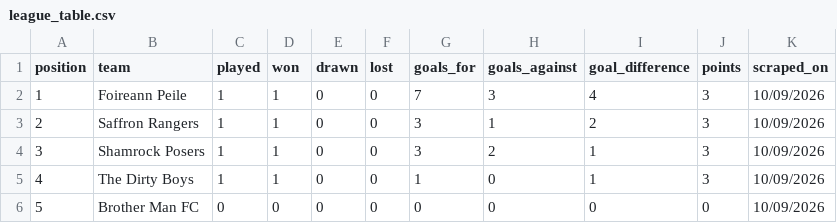
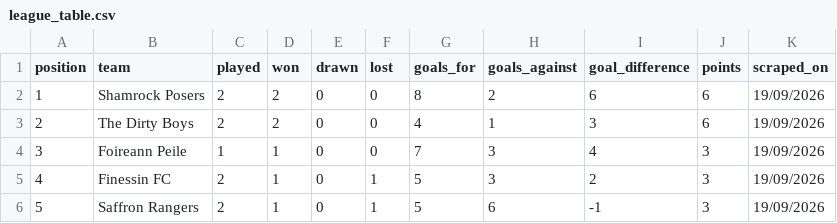
Before and after one commit to bendahmen/borulanta, a CSV file: data/league_table.csv, drawn as a sheet; only a part is shown; the diff covers the shown part only.

```diff
--- a/data/league_table.csv
+++ b/data/league_table.csv
@@ -1,6 +1,6 @@
 position,team,played,won,drawn,lost,goals_for,goals_against,goal_difference,points,scraped_on
-1,Foireann Peile,1,1,0,0,7,3,4,3,10/09/2026
-2,Saffron Rangers,1,1,0,0,3,1,2,3,10/09/2026
-3,Shamrock Posers,1,1,0,0,3,2,1,3,10/09/2026
-4,The Dirty Boys,1,1,0,0,1,0,1,3,10/09/2026
-5,Brother Man FC,0,0,0,0,0,0,0,0,10/09/2026
+1,Shamrock Posers,2,2,0,0,8,2,6,6,19/09/2026
+2,The Dirty Boys,2,2,0,0,4,1,3,6,19/09/2026
+3,Foireann Peile,1,1,0,0,7,3,4,3,19/09/2026
+4,Finessin FC,2,1,0,1,5,3,2,3,19/09/2026
+5,Saffron Rangers,2,1,0,1,5,6,-1,3,19/09/2026
```
Also changed, not shown: 25 edited cells elsewhere in this file, data/fixtures.csv, data/league_results.csv, 2 other files.
